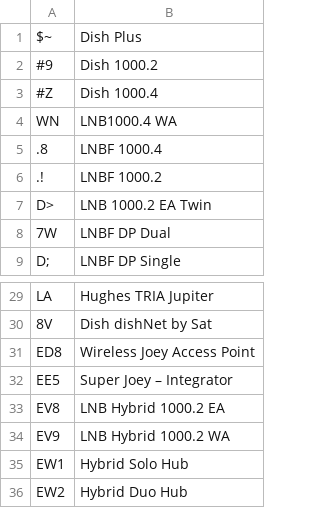
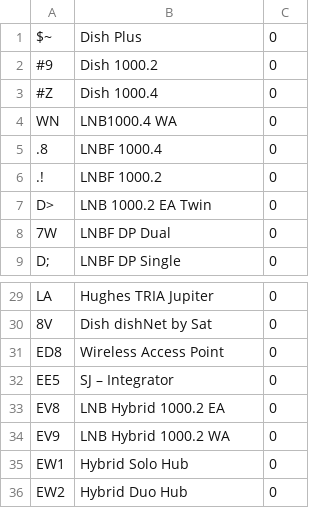
Before and after one commit to clangford8888/Payroll, a CSV file: src/payroll/input/NonSerializedEquipment.csv, drawn as a sheet; only a part is shown, gaps mark what is left out; the diff names each change by its address in the sheet, - before the commit and + after, or states it on an @@ line.

```diff
--- a/src/payroll/input/NonSerializedEquipment.csv
+++ b/src/payroll/input/NonSerializedEquipment.csv
+column C, rows 1-9: all 0; rows 29-36: all 0
-B31: Wireless Joey Access Point
+B31: Wireless Access Point
-B32: Super Joey – Integrator
+B32: SJ – Integrator
```
Also changed, not shown: src/payroll/input/Receiver Models.csv, 6 other files.
